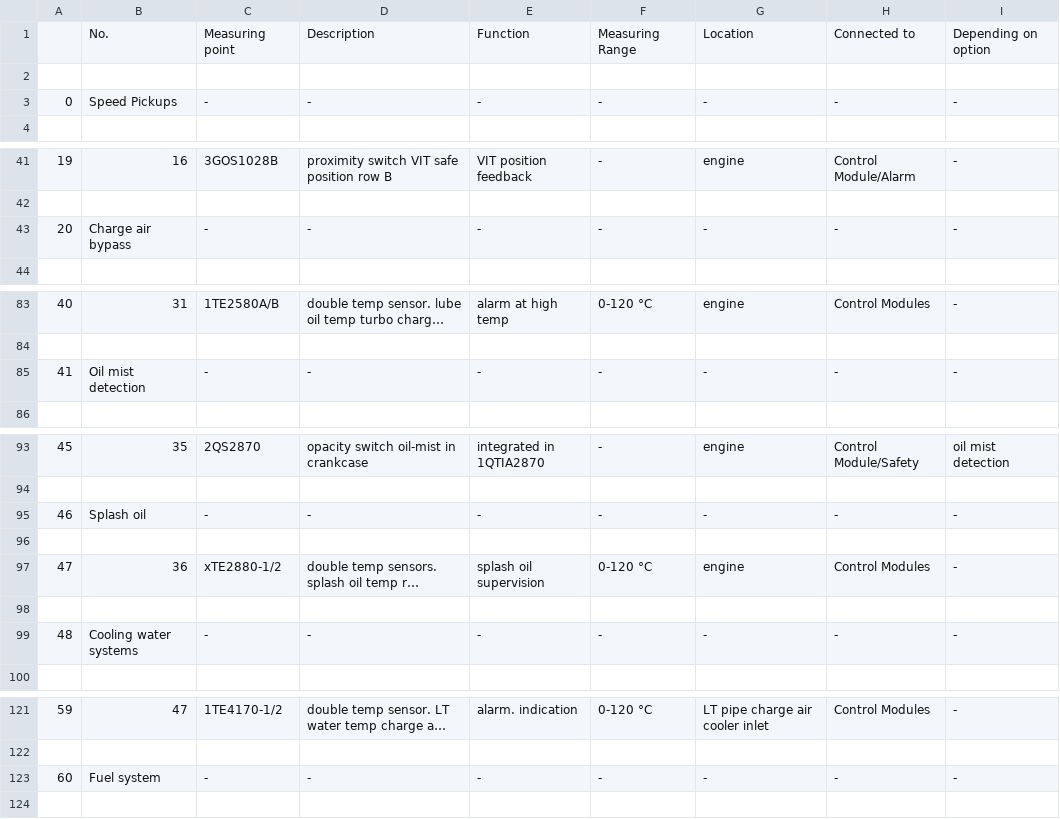
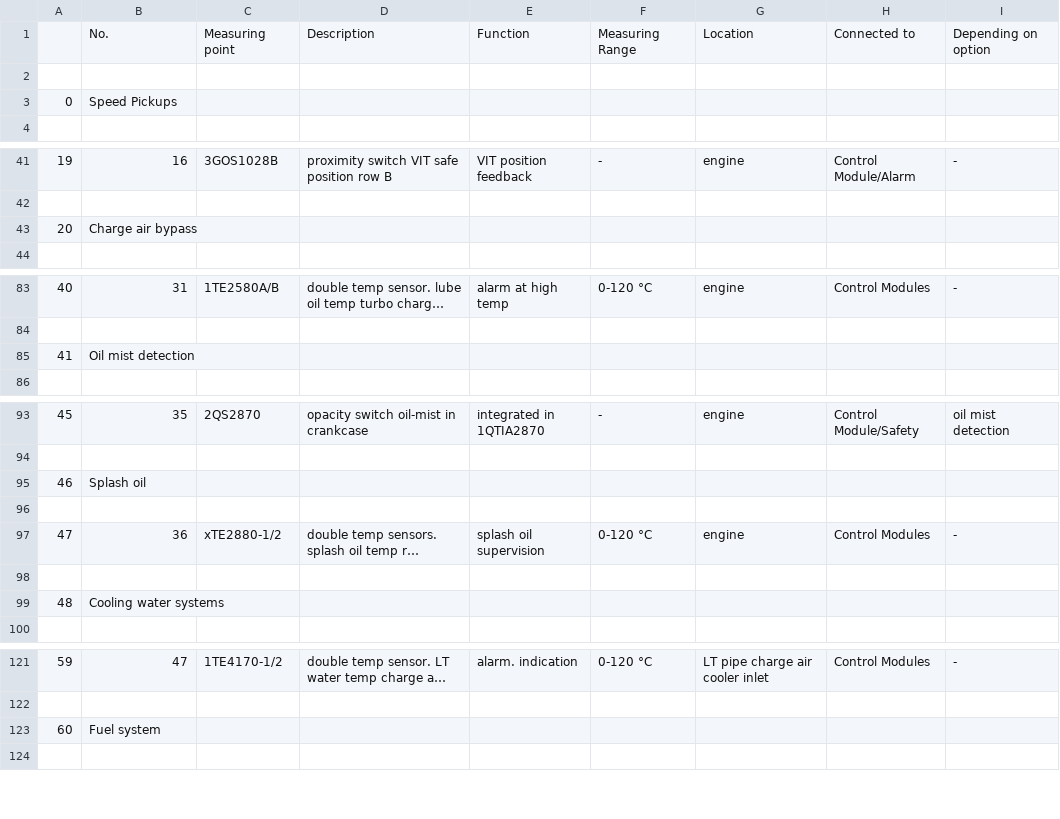
Before and after one commit to Blader8002/Rapido, a CSV file: sensorData/sensorTableOutput.csv, drawn as a sheet; only a part is shown, gaps mark what is left out; long unchanged cells end in …; removed rows and columns are numbered as before the commit, all else as after; the diff covers the shown part only; the diff names each change by its address in the sheet, - before the commit and + after, or states it on an @@ line.

```diff
--- a/sensorData/sensorTableOutput.csv
+++ b/sensorData/sensorTableOutput.csv
-row 3: 0 | Speed Pickups | - | - | - | - | - | - | -
+row 3: 0 | Speed Pickups
-row 43: 20 | Charge air bypass | - | - | - | - | - | - | -
+row 43: 20 | Charge air bypass
-row 85: 41 | Oil mist detection | - | - | - | - | - | - | -
+row 85: 41 | Oil mist detection
-row 95: 46 | Splash oil | - | - | - | - | - | - | -
+row 95: 46 | Splash oil
-row 99: 48 | Cooling water systems | - | - | - | - | - | - | -
+row 99: 48 | Cooling water systems
-row 123: 60 | Fuel system | - | - | - | - | - | - | -
+row 123: 60 | Fuel system
```
Also changed, not shown: 10 added rows, 10 removed rows and 6 edited cells elsewhere in this file.
